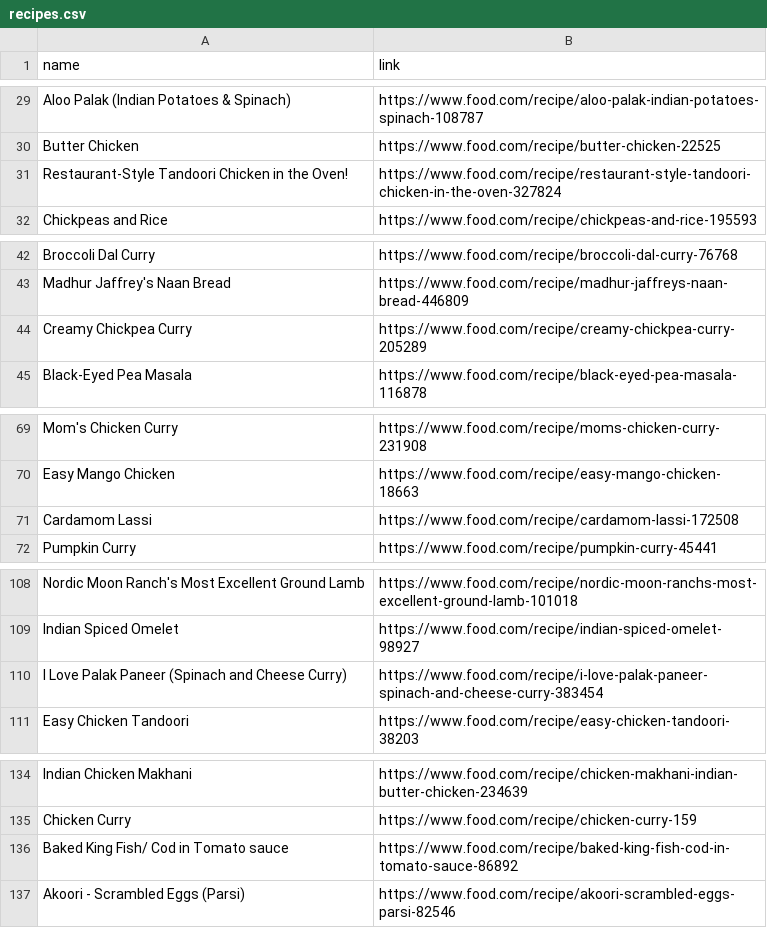
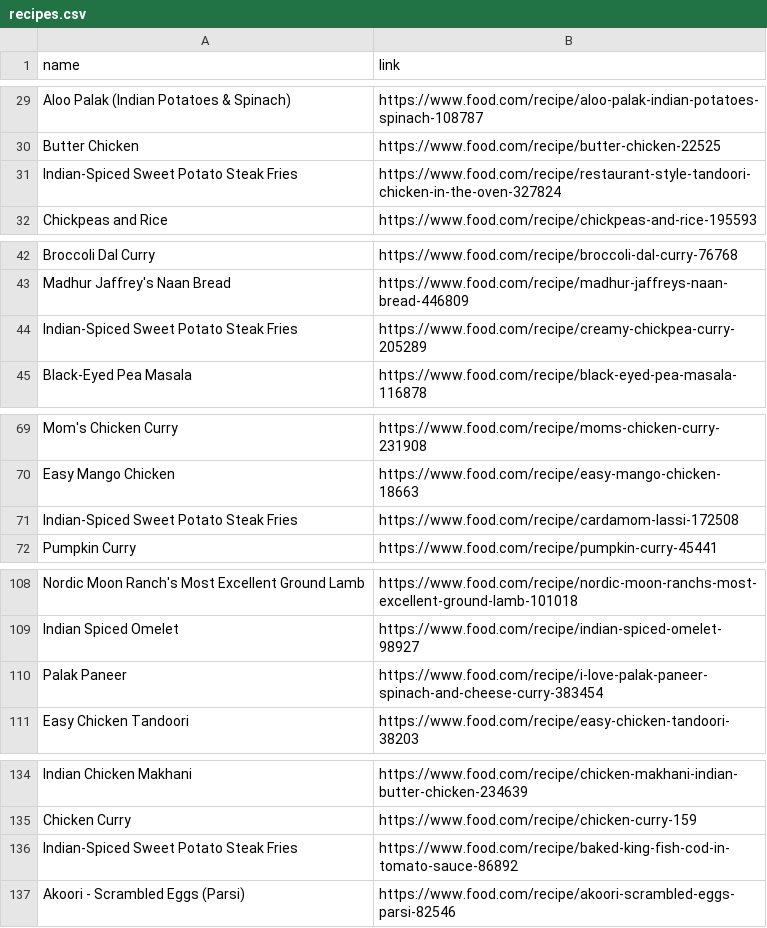
Before and after one commit to Theistic-guy/DEEP-CHEF-PROJECT, a CSV file: ADITI/recipes.csv, drawn as a sheet; only a part is shown, gaps mark what is left out; the diff covers the shown part only; the diff names each change by its address in the sheet, - before the commit and + after, or states it on an @@ line.

```diff
--- a/ADITI/recipes.csv
+++ b/ADITI/recipes.csv
-A31 (name): Restaurant-Style Tandoori Chicken in the Oven!
+A31 (name): Indian-Spiced Sweet Potato Steak Fries
-A44 (name): Creamy Chickpea Curry
+A44 (name): Indian-Spiced Sweet Potato Steak Fries
-A71 (name): Cardamom Lassi
+A71 (name): Indian-Spiced Sweet Potato Steak Fries
-A110 (name): I Love Palak Paneer (Spinach and Cheese Curry)
+A110 (name): Palak Paneer
-A136 (name): Baked King Fish/ Cod in Tomato sauce
+A136 (name): Indian-Spiced Sweet Potato Steak Fries
```
Also changed, not shown: 46 edited cells elsewhere in this file, 1 other file.
